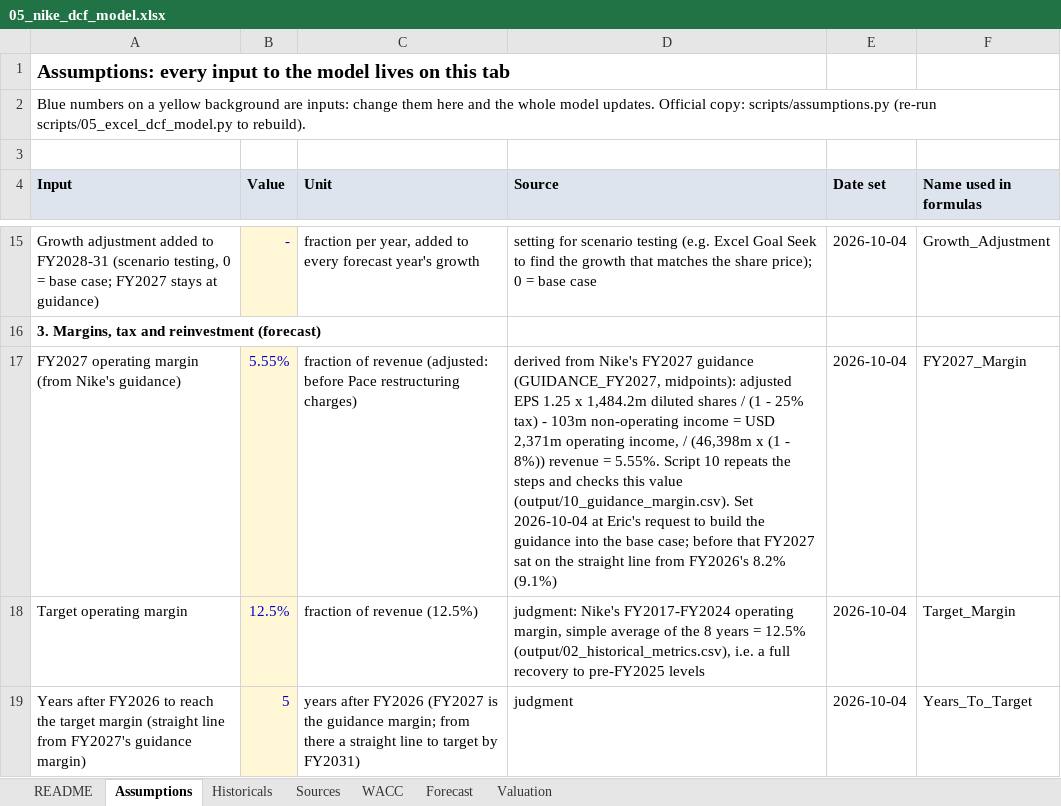
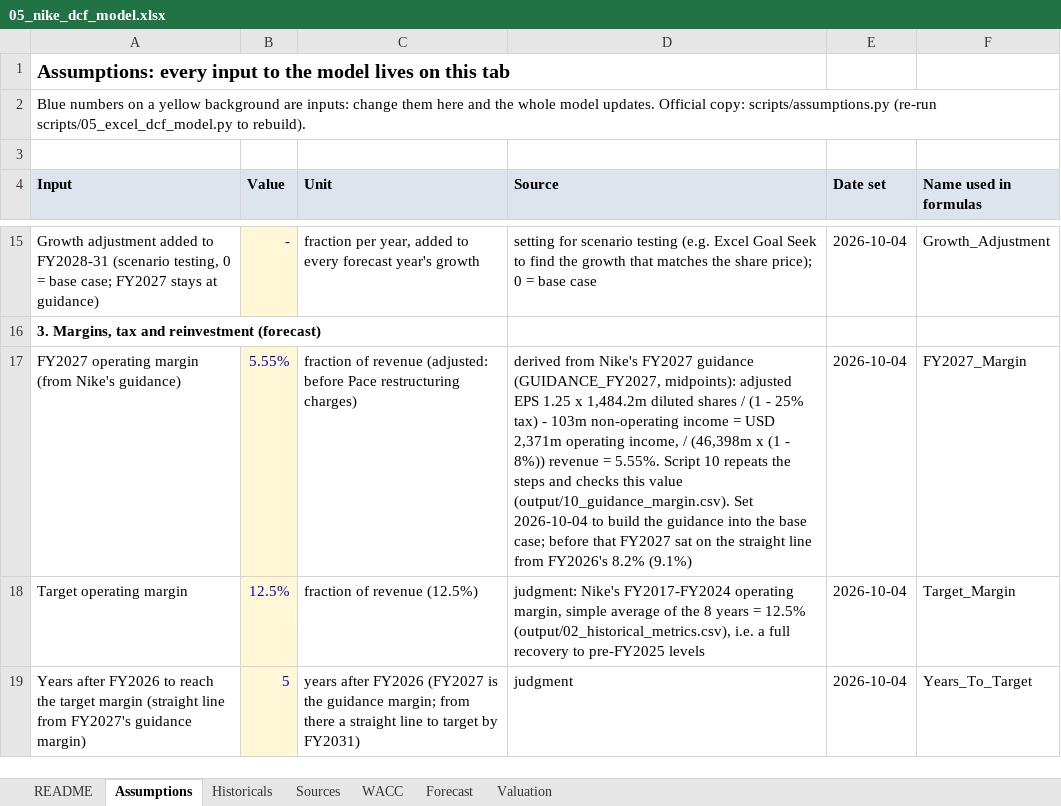
Before and after one commit to ericrcnyc-code/nike-reverse-dcf, an Excel workbook: output/05_nike_dcf_model.xlsx, sheet Assumptions, drawn as a sheet; only a part is shown, gaps mark what is left out; values as stored, in another font and other column widths than the file's, no borders; the diff names each change by its address in the sheet, - before the commit and + after, or states it on an @@ line.

```diff
--- a/output/05_nike_dcf_model.xlsx (sheet Assumptions)
+++ b/output/05_nike_dcf_model.xlsx (sheet Assumptions)
-D17 (Source): …Set 2026-10-04 at Eric's request to build…
+D17 (Source): …Set 2026-10-04 to build…
```
Also changed, not shown: 14 other files.
